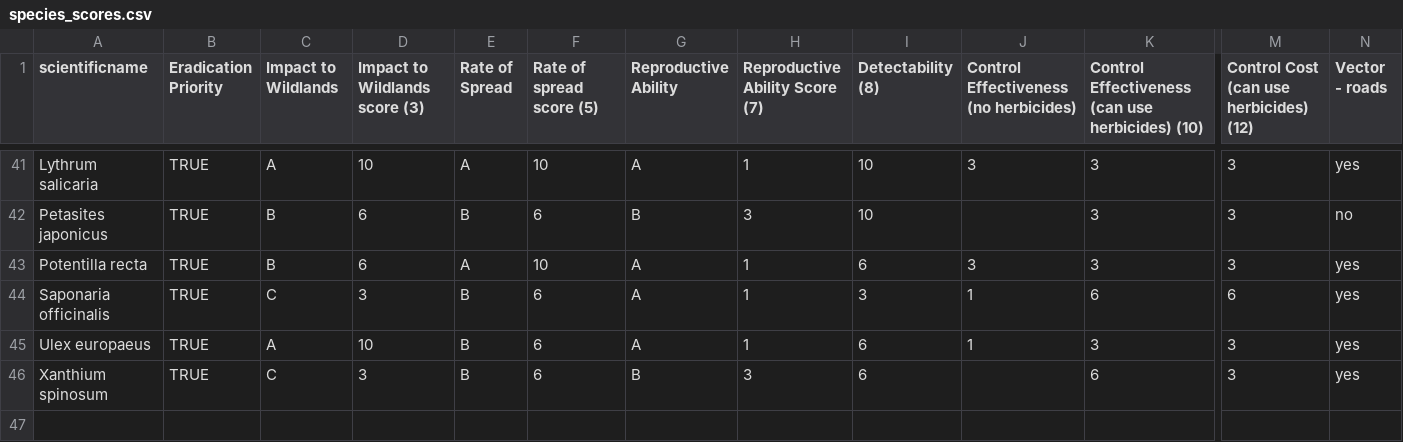
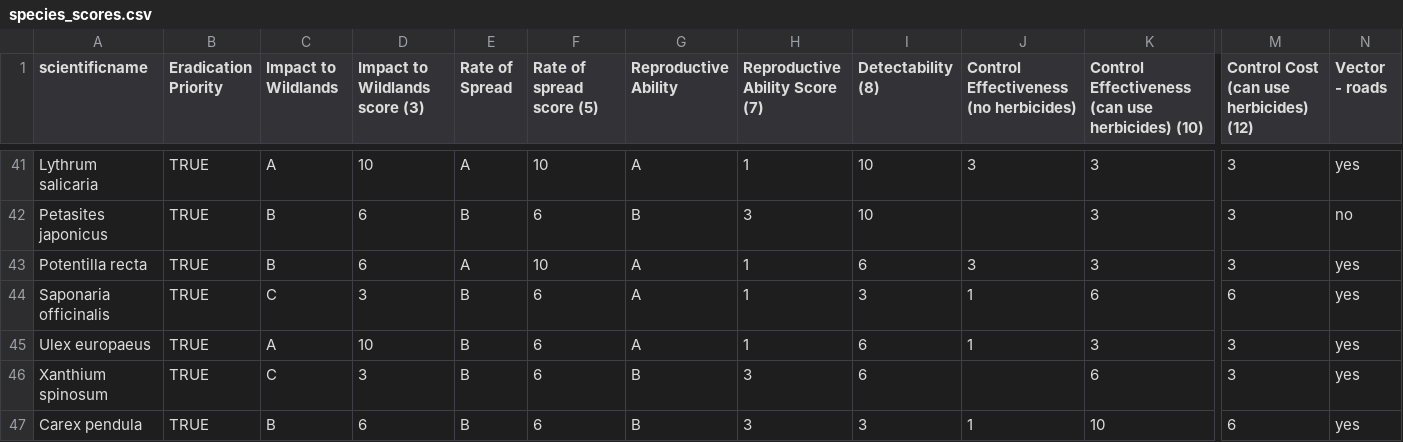
Before and after one commit to leffjesh/whippet, a CSV file: species_scores.csv, drawn as a sheet; only a part is shown, gaps mark what is left out; rows hold the shown columns only; the diff names each change by its address in the sheet, - before the commit and + after, or states it on an @@ line.

Commit message:
added carex pendula (score could use review by others )

```diff
--- a/species_scores.csv
+++ b/species_scores.csv
+row 47: Carex pendula | TRUE | B | 6 | B | 6 | B | 3 | 3 | 1 | 10 | 6 | yes
```
